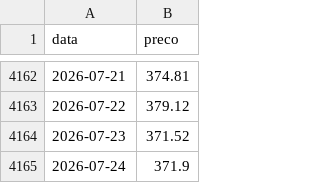
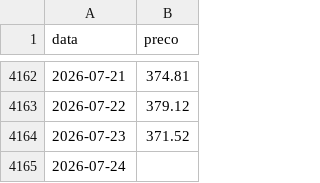
Before and after one commit to mickemanella-web/Ouro-tracker, a CSV file: precos_ouro.csv, drawn as a sheet; only a part is shown, gaps mark what is left out.

```diff
--- a/precos_ouro.csv
+++ b/precos_ouro.csv
@@ -4164,2 +4164,2 @@ data,preco
 2026-07-23,371.52
-2026-07-24,371.9
+2026-07-24,
```
Also changed, not shown: 1 other file.
